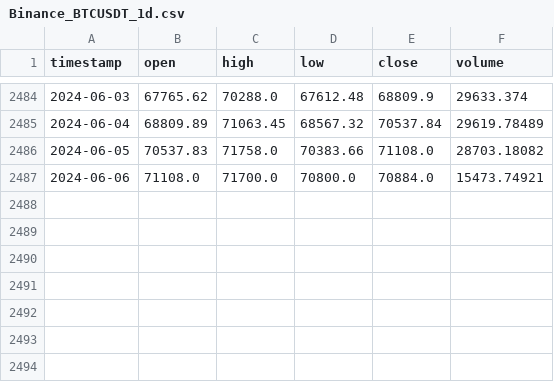
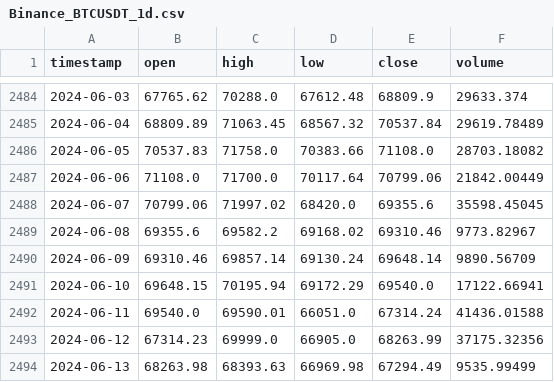
Before and after one commit to simonpotel/QTSBE, a CSV file: data/bank/Binance_BTCUSDT_1d.csv, drawn as a sheet; only a part is shown, gaps mark what is left out.

Commit message:
Update Binance_BTCUSDT_1d.csv

```diff
--- a/data/bank/Binance_BTCUSDT_1d.csv
+++ b/data/bank/Binance_BTCUSDT_1d.csv
@@ -2486,2 +2486,9 @@ timestamp,open,high,low,close,volume
 2024-06-05,70537.83,71758.0,70383.66,71108.0,28703.18082
-2024-06-06,71108.0,71700.0,70800.0,70884.0,15473.74921
+2024-06-06,71108.0,71700.0,70117.64,70799.06,21842.00449
+2024-06-07,70799.06,71997.02,68420.0,69355.6,35598.45045
+2024-06-08,69355.6,69582.2,69168.02,69310.46,9773.82967
+2024-06-09,69310.46,69857.14,69130.24,69648.14,9890.56709
+2024-06-10,69648.15,70195.94,69172.29,69540.0,17122.66941
+2024-06-11,69540.0,69590.01,66051.0,67314.24,41436.01588
+2024-06-12,67314.23,69999.0,66905.0,68263.99,37175.32356
+2024-06-13,68263.98,68393.63,66969.98,67294.49,9535.99499
```
